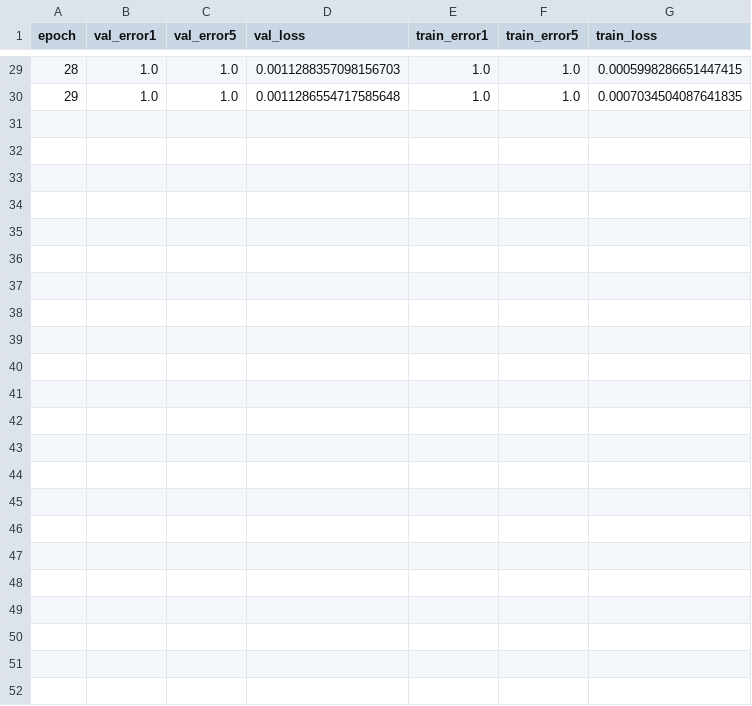
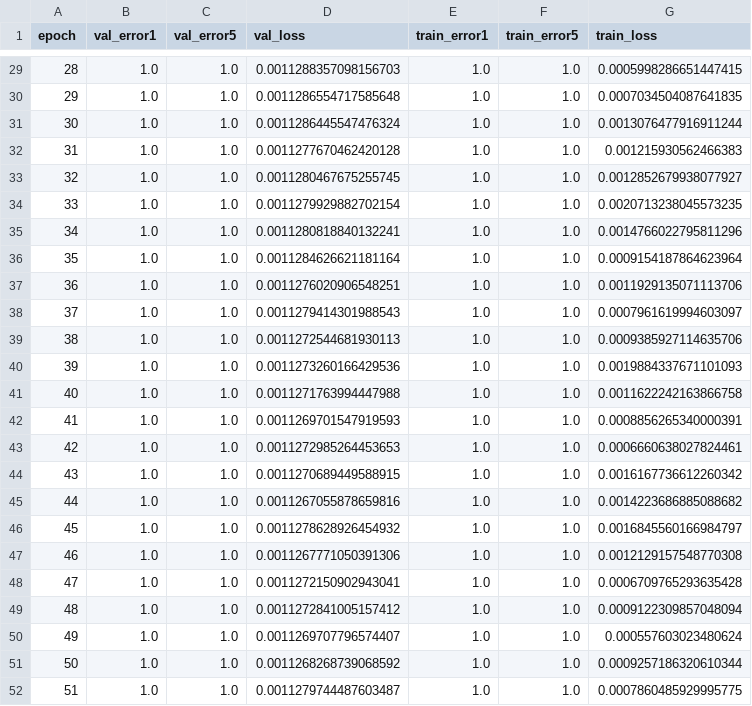
Before and after one commit to torpor29/2Dreconstruction, a CSV file: model/results/2019-05-08_14-00-45/results.csv, drawn as a sheet; only a part is shown, gaps mark what is left out; the diff names each change by its address in the sheet, - before the commit and + after, or states it on an @@ line.

Commit message:
2C dataPro

```diff
--- a/model/results/2019-05-08_14-00-45/results.csv
+++ b/model/results/2019-05-08_14-00-45/results.csv
+row 31: 30 | 1.0 | 1.0 | 0.0011286445547476324 | 1.0 | 1.0 | 0.0013076477916911244
+row 32: 31 | 1.0 | 1.0 | 0.0011277670462420128 | 1.0 | 1.0 | 0.001215930562466383
+row 33: 32 | 1.0 | 1.0 | 0.0011280467675255745 | 1.0 | 1.0 | 0.0012852679938077927
+row 34: 33 | 1.0 | 1.0 | 0.0011279929882702154 | 1.0 | 1.0 | 0.0020713238045573235
+row 35: 34 | 1.0 | 1.0 | 0.0011280818840132241 | 1.0 | 1.0 | 0.0014766022795811296
+row 36: 35 | 1.0 | 1.0 | 0.0011284626621181164 | 1.0 | 1.0 | 0.0009154187864623964
+row 37: 36 | 1.0 | 1.0 | 0.0011276020906548251 | 1.0 | 1.0 | 0.0011929135071113706
+row 38: 37 | 1.0 | 1.0 | 0.0011279414301988543 | 1.0 | 1.0 | 0.0007961619994603097
+row 39: 38 | 1.0 | 1.0 | 0.0011272544681930113 | 1.0 | 1.0 | 0.0009385927114635706
+row 40: 39 | 1.0 | 1.0 | 0.0011273260166429536 | 1.0 | 1.0 | 0.0019884337671101093
+row 41: 40 | 1.0 | 1.0 | 0.0011271763994447988 | 1.0 | 1.0 | 0.0011622242163866758
+row 42: 41 | 1.0 | 1.0 | 0.0011269701547919593 | 1.0 | 1.0 | 0.0008856265340000391
+row 43: 42 | 1.0 | 1.0 | 0.0011272985264453653 | 1.0 | 1.0 | 0.0006660638027824461
+row 44: 43 | 1.0 | 1.0 | 0.0011270689449588915 | 1.0 | 1.0 | 0.0016167736612260342
+row 45: 44 | 1.0 | 1.0 | 0.0011267055878659816 | 1.0 | 1.0 | 0.0014223686885088682
+row 46: 45 | 1.0 | 1.0 | 0.0011278628926454932 | 1.0 | 1.0 | 0.0016845560166984797
+row 47: 46 | 1.0 | 1.0 | 0.0011267771050391306 | 1.0 | 1.0 | 0.0012129157548770308
+row 48: 47 | 1.0 | 1.0 | 0.0011272150902943041 | 1.0 | 1.0 | 0.0006709765293635428
+row 49: 48 | 1.0 | 1.0 | 0.0011272841005157412 | 1.0 | 1.0 | 0.0009122309857048094
+row 50: 49 | 1.0 | 1.0 | 0.0011269707796574407 | 1.0 | 1.0 | 0.000557603023480624
+row 51: 50 | 1.0 | 1.0 | 0.0011268268739068592 | 1.0 | 1.0 | 0.0009257186320610344
+row 52: 51 | 1.0 | 1.0 | 0.0011279744487603487 | 1.0 | 1.0 | 0.0007860485929995775
```
Also changed, not shown: 6 other files.
